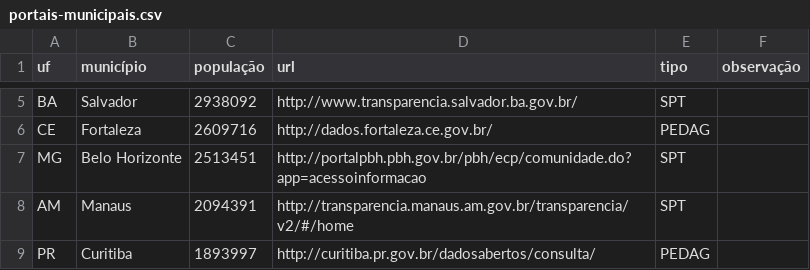
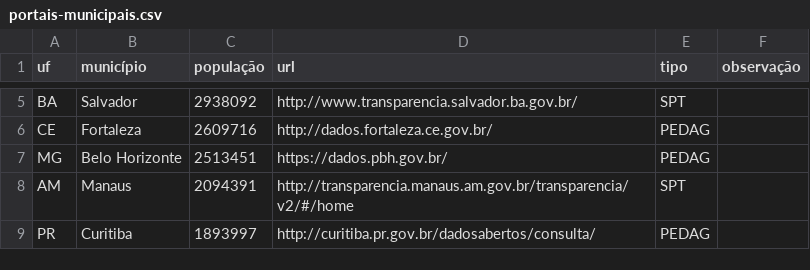
Before and after one commit to augusto-herrmann/transparencia-dados-abertos-brasil, a CSV file: portais-municipais.csv, drawn as a sheet; only a part is shown, gaps mark what is left out.

Commit message:
novo portal de dados abertos

```diff
--- a/portais-municipais.csv
+++ b/portais-municipais.csv
@@ -6,3 +6,3 @@ BA,Salvador,2938092,http://www.transparencia.salvador.ba.gov.br/,SPT,
 CE,Fortaleza,2609716,http://dados.fortaleza.ce.gov.br/,PEDAG,
-MG,Belo Horizonte,2513451,http://portalpbh.pbh.gov.br/pbh/ecp/comunidade.do?app=acessoinformacao,SPT,
+MG,Belo Horizonte,2513451,https://dados.pbh.gov.br/,PEDAG,
 AM,Manaus,2094391,http://transparencia.manaus.am.gov.br/transparencia/v2/#/home,SPT,
```
